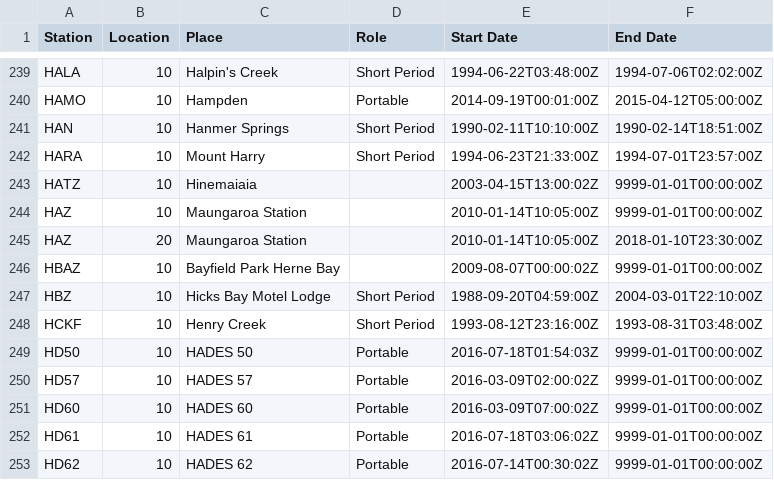
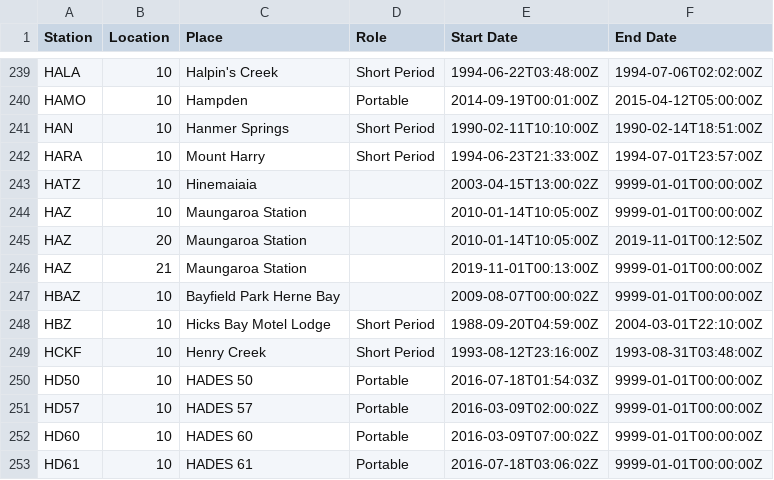
Before and after one commit to GeoNet/delta, a CSV file: install/connections.csv, drawn as a sheet; only a part is shown, gaps mark what is left out; the shorter side is filled out with more unchanged rows.

```diff
--- a/install/connections.csv
+++ b/install/connections.csv
@@ -244,3 +244,4 @@ HATZ,10,Hinemaiaia,,2003-04-15T13:00:02Z,9999-01-01T00:00:00Z
 HAZ,10,Maungaroa Station,,2010-01-14T10:05:00Z,9999-01-01T00:00:00Z
-HAZ,20,Maungaroa Station,,2010-01-14T10:05:00Z,2018-01-10T23:30:00Z
+HAZ,20,Maungaroa Station,,2010-01-14T10:05:00Z,2019-11-01T00:12:50Z
+HAZ,21,Maungaroa Station,,2019-11-01T00:13:00Z,9999-01-01T00:00:00Z
 HBAZ,10,Bayfield Park Herne Bay,,2009-08-07T00:00:02Z,9999-01-01T00:00:00Z
```
Also changed, not shown: 3 other files.
